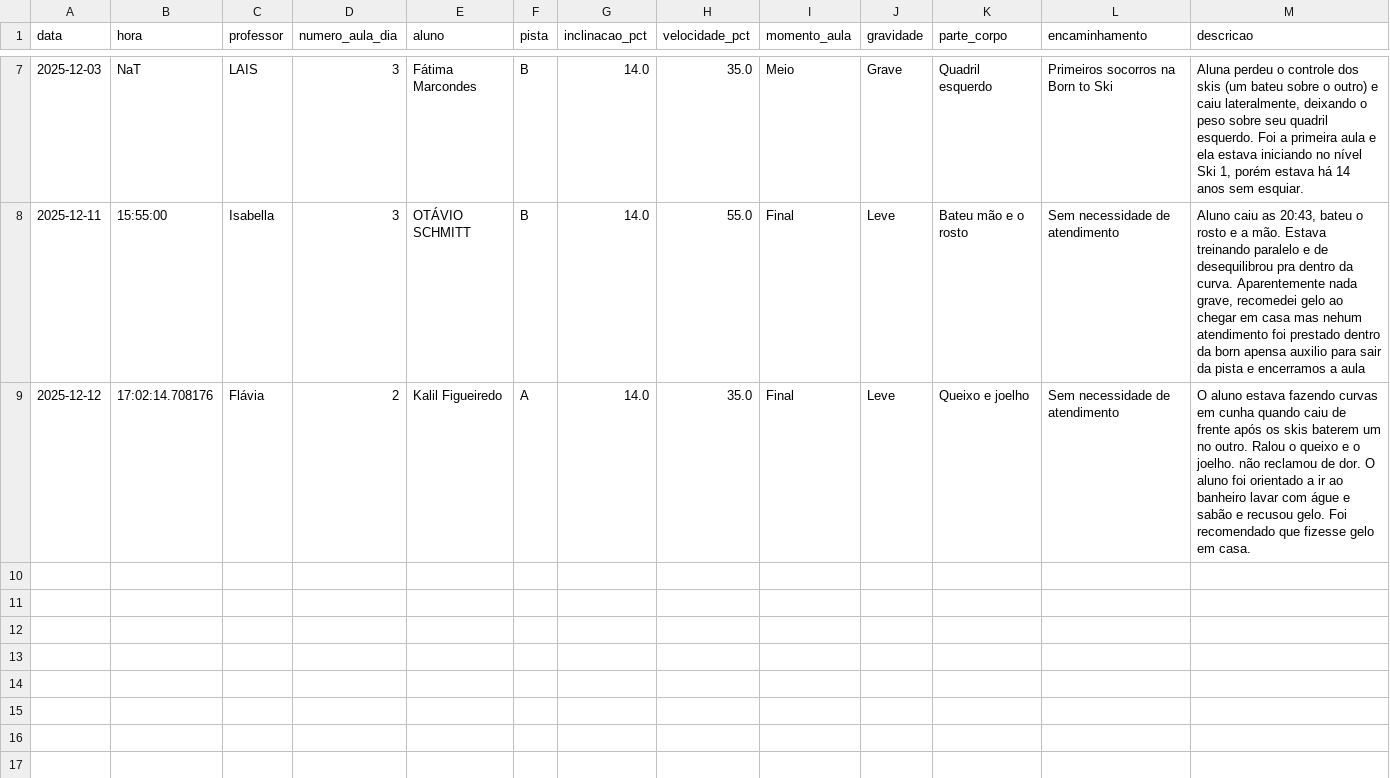
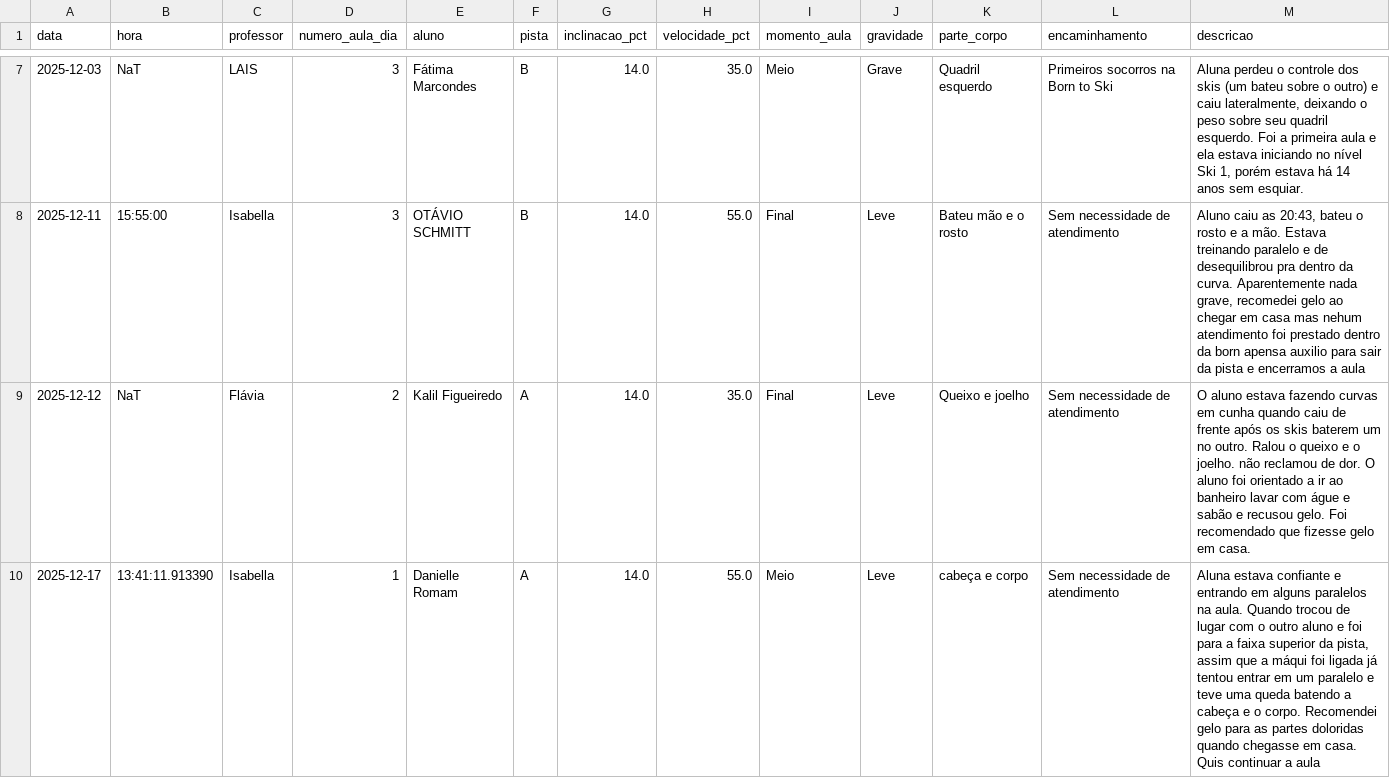
Before and after one commit to jpparizotto/Born---Dashboard, a CSV file: backups/acidentes.csv, drawn as a sheet; only a part is shown, gaps mark what is left out; the diff names each change by its address in the sheet, - before the commit and + after, or states it on an @@ line.

Commit message:
Snapshot automático do arquivo de acidentes.csv

```diff
--- a/backups/acidentes.csv
+++ b/backups/acidentes.csv
-B9 (hora): 17:02:14.708176
+B9 (hora): NaT
+row 10: 2025-12-17 | 13:41:11.913390 | Isabella | 1 | Danielle Romam | A | 14.0 | 55.0 | Meio | Leve | cabeça e corpo | Sem necessidade de atendimento | Aluna estava confiante e entrando em alguns paralelos na aula. Quando trocou de lugar com o outro aluno e foi para a faixa superior da pista, assim que a máqui foi ligada já tentou entrar em um paralelo e teve uma queda batendo a cabeça e o corpo. Recomendei gelo para as partes doloridas quando chegasse em casa. Quis continuar a aula
```
